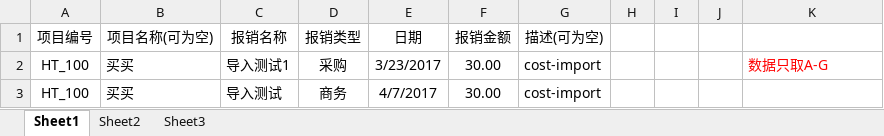
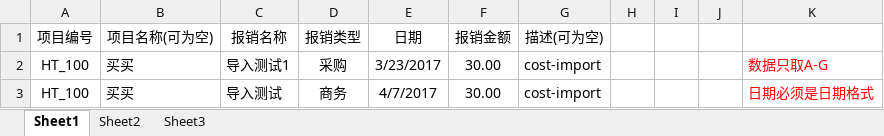
Before and after one commit to jiayamy/cpm-admin, an Excel workbook: src/main/webapp/importTpl/projectCostImportTpl.xlsx, sheet Sheet1, drawn as a sheet; values as stored, in another font and other column widths than the file's, no borders; the diff names each change by its address in the sheet, - before the commit and + after, or states it on an @@ line.

```diff
--- a/src/main/webapp/importTpl/projectCostImportTpl.xlsx (sheet Sheet1)
+++ b/src/main/webapp/importTpl/projectCostImportTpl.xlsx (sheet Sheet1)
-K3: (empty)
+K3: 日期必须是日期格式
```
Also changed, not shown: src/main/webapp/importTpl/contractCostImportTpl.xlsx, src/main/webapp/importTpl/contractUserImportTpl.xlsx, 22 other files.
